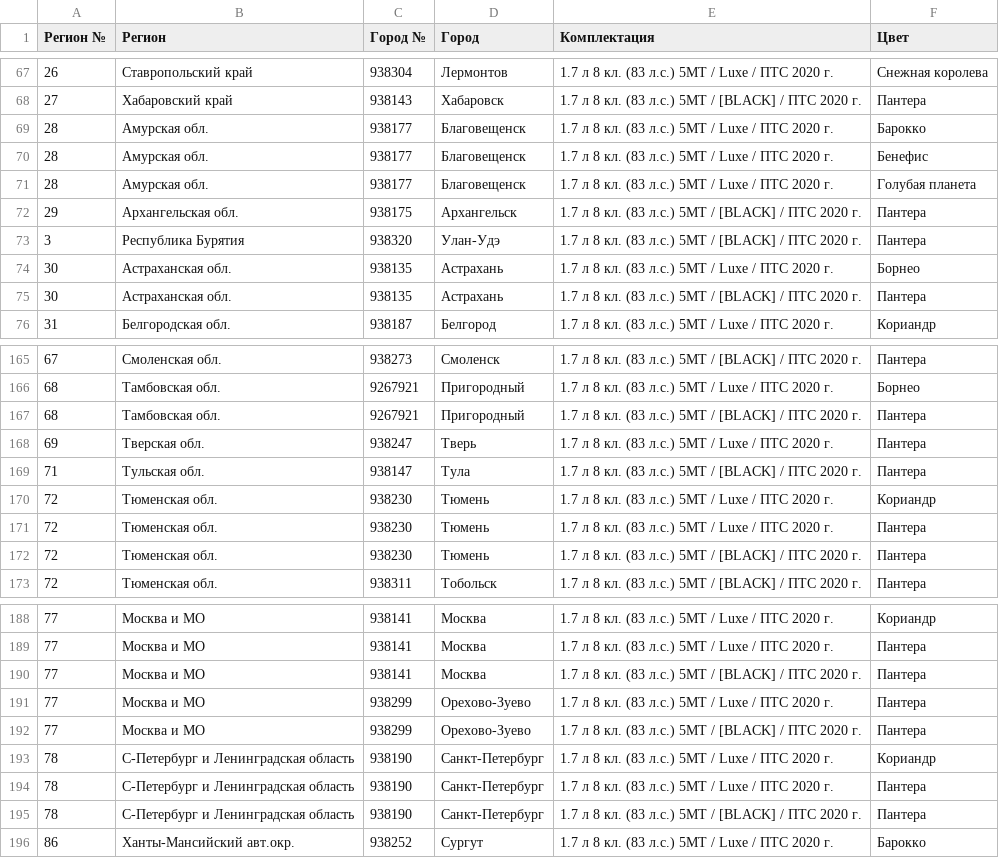
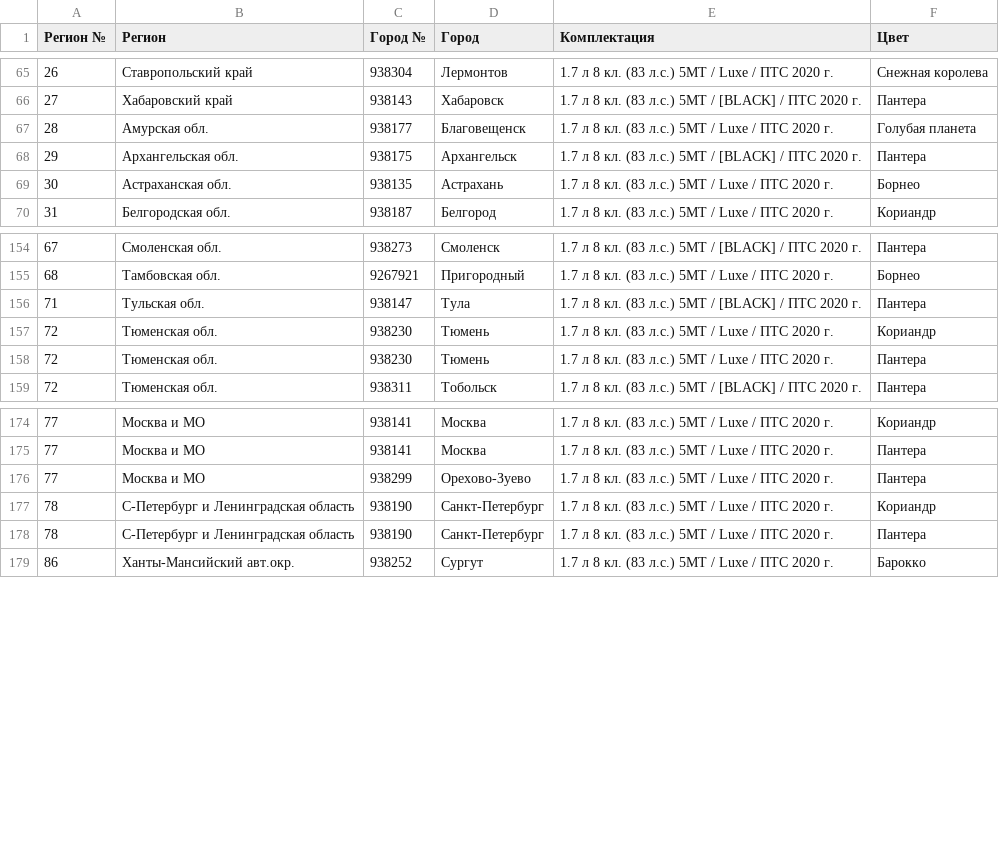
Before and after one commit to kafeg/ladacsv, a CSV file: n4x4_3doors_urban.csv, drawn as a sheet; only a part is shown, gaps mark what is left out; removed rows and columns are numbered as before the commit, all else as after; the diff covers the shown part only; the diff names each change by its address in the sheet, - before the commit and + after, or states it on an @@ line.

```diff
--- a/n4x4_3doors_urban.csv
+++ b/n4x4_3doors_urban.csv
-row 69: 28 | Амурская обл. | 938177 | Благовещенск | 1.7 л 8 кл. (83 л.с.) 5МТ / Luxe / ПТС 2020 г. | Барокко
-row 70: 28 | Амурская обл. | 938177 | Благовещенск | 1.7 л 8 кл. (83 л.с.) 5МТ / Luxe / ПТС 2020 г. | Бенефис
-row 73: 3 | Республика Бурятия | 938320 | Улан-Удэ | 1.7 л 8 кл. (83 л.с.) 5МТ / [BLACK] / ПТС 2020 г. | Пантера
-row 75: 30 | Астраханская обл. | 938135 | Астрахань | 1.7 л 8 кл. (83 л.с.) 5МТ / [BLACK] / ПТС 2020 г. | Пантера
-row 167: 68 | Тамбовская обл. | 9267921 | Пригородный | 1.7 л 8 кл. (83 л.с.) 5МТ / [BLACK] / ПТС 2020 г. | Пантера
-row 168: 69 | Тверская обл. | 938247 | Тверь | 1.7 л 8 кл. (83 л.с.) 5МТ / Luxe / ПТС 2020 г. | Пантера
-row 172: 72 | Тюменская обл. | 938230 | Тюмень | 1.7 л 8 кл. (83 л.с.) 5МТ / [BLACK] / ПТС 2020 г. | Пантера
-row 190: 77 | Москва и МО | 938141 | Москва | 1.7 л 8 кл. (83 л.с.) 5МТ / [BLACK] / ПТС 2020 г. | Пантера
-row 192: 77 | Москва и МО | 938299 | Орехово-Зуево | 1.7 л 8 кл. (83 л.с.) 5МТ / [BLACK] / ПТС 2020 г. | Пантера
-row 195: 78 | С-Петербург и Ленинградская область | 938190 | Санкт-Петербург | 1.7 л 8 кл. (83 л.с.) 5МТ / [BLACK] / ПТС 2020 г. | Пантера
```
Also changed, not shown: 2 added rows, 9 removed rows and 1 edited cell elsewhere in this file, granta_liftback.csv, granta_sedan.csv, 19 other files.
